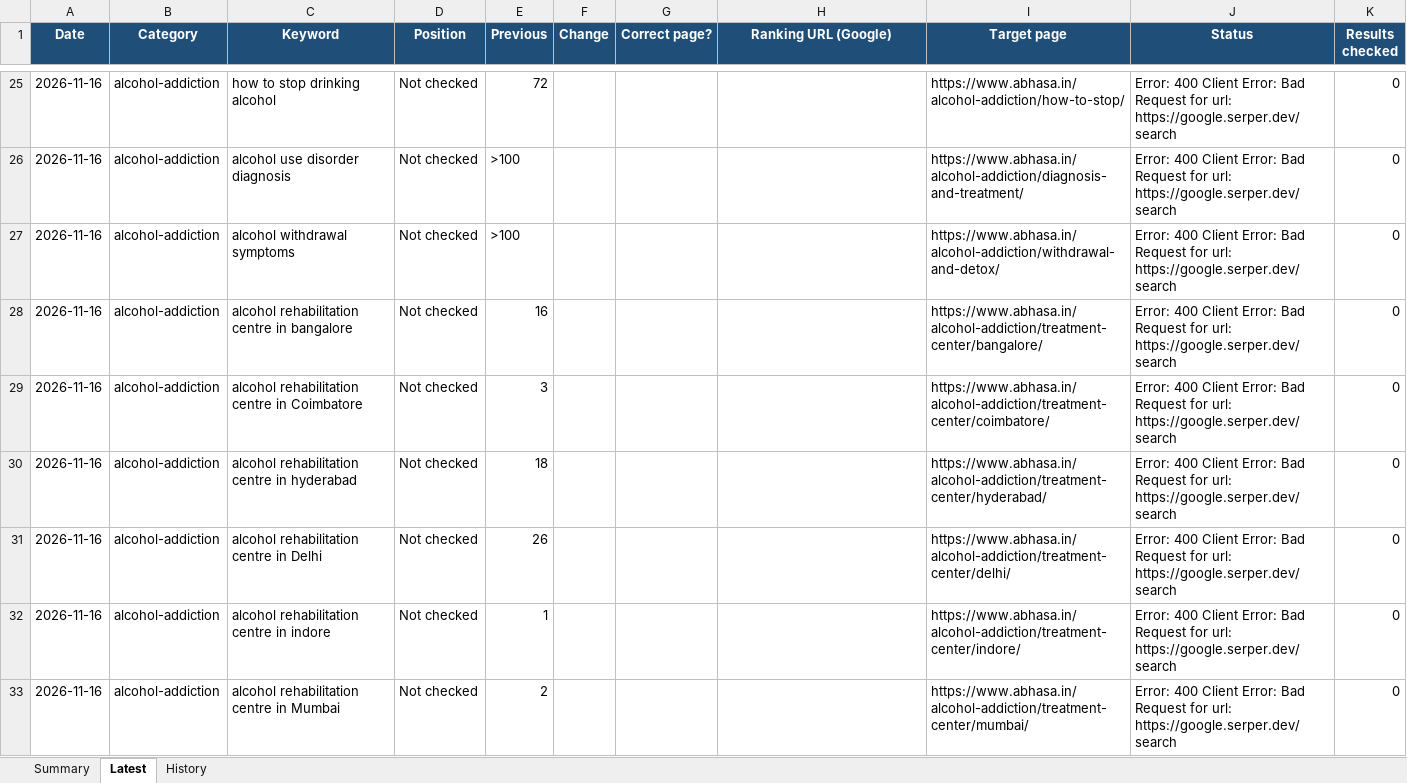
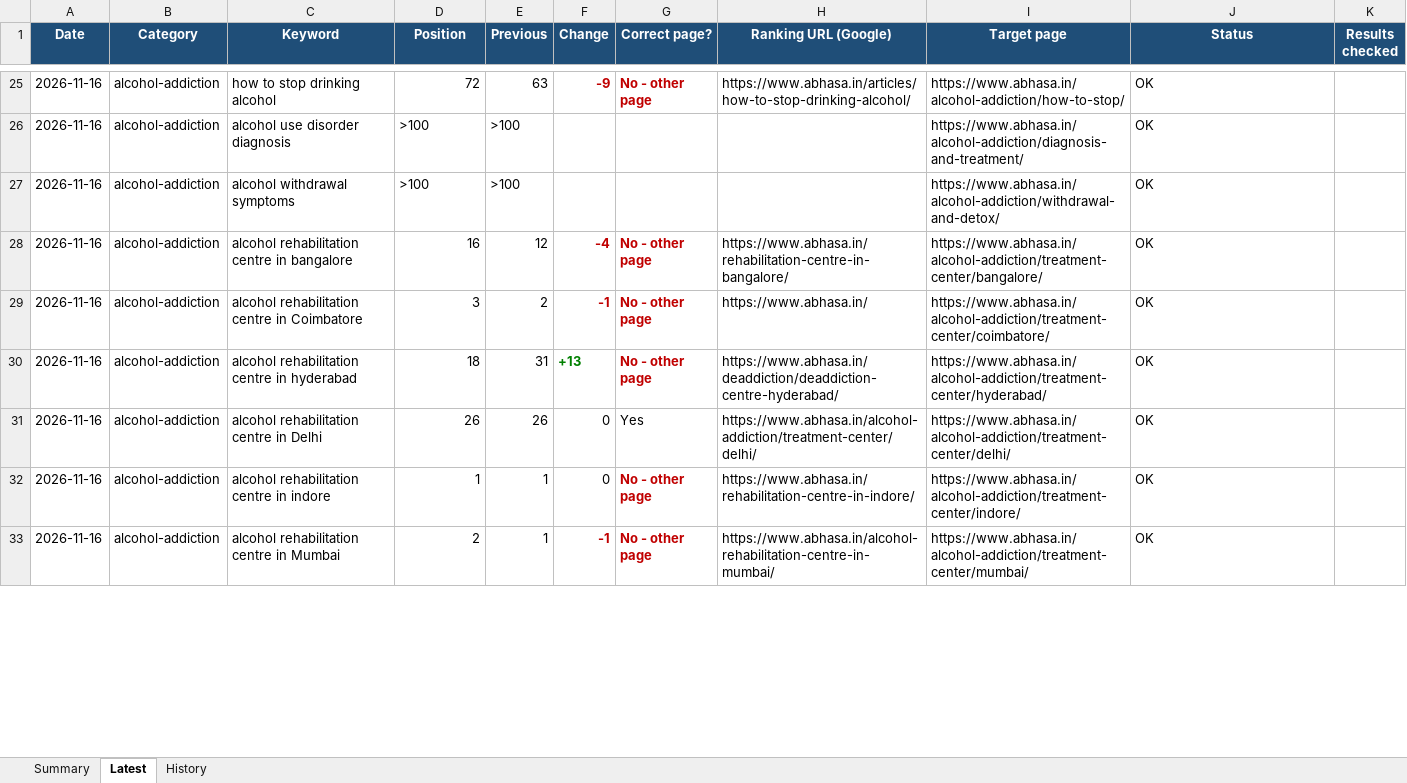
Before and after one commit to Preethi1039/keyword-ranking-position, an Excel workbook: results/rankings.xlsx, sheet Latest, drawn as a sheet; only a part is shown, gaps mark what is left out; values as stored, in another font and other column widths than the file's, no borders; the diff covers the shown part only; the diff names each change by its address in the sheet, - before the commit and + after, or states it on an @@ line.

```diff
--- a/results/rankings.xlsx (sheet Latest)
+++ b/results/rankings.xlsx (sheet Latest)
-D25 (Position): Not checked
+D25 (Position): 72
-E25 (Previous): 72
+E25 (Previous): 63
-F25 (Change): (empty)
+F25 (Change): -9
-G25 (Correct page?): (empty)
+G25 (Correct page?): No - other page
-H25 (Ranking URL (Google)): (empty)
+H25 (Ranking URL (Google)): https://www.abhasa.in/articles/how-to-stop-drinking-alcohol/
-J25:J33 (Status): Error: 400 Client Error: Bad Request for url: https://google.serper.dev/search
+J25:J33 (Status): OK
-K25:K33 (Results checked): 0
+K25:K33 (Results checked): (empty)
-D26:D27 (Position): Not checked
+D26:D27 (Position): >100
-D28 (Position): Not checked
+D28 (Position): 16
-E28 (Previous): 16
+E28 (Previous): 12
-F28 (Change): (empty)
+F28 (Change): -4
-G28:G30 (Correct page?): (empty)
+G28:G30 (Correct page?): No - other page
-H28 (Ranking URL (Google)): (empty)
+H28 (Ranking URL (Google)): https://www.abhasa.in/rehabilitation-centre-in-bangalore/
-D29 (Position): Not checked
+D29 (Position): 3
-E29 (Previous): 3
+E29 (Previous): 2
-F29 (Change): (empty)
+F29 (Change): -1
-H29 (Ranking URL (Google)): (empty)
+H29 (Ranking URL (Google)): https://www.abhasa.in/
-D30 (Position): Not checked
+D30 (Position): 18
-E30 (Previous): 18
+E30 (Previous): 31
-F30 (Change): (empty)
+F30 (Change): +13
-H30 (Ranking URL (Google)): (empty)
+H30 (Ranking URL (Google)): https://www.abhasa.in/deaddiction/deaddiction-centre-hyderabad/
-D31 (Position): Not checked
+D31 (Position): 26
-F31:F32 (Change): (empty)
+F31:F32 (Change): 0
-G31 (Correct page?): (empty)
+G31 (Correct page?): Yes
-H31 (Ranking URL (Google)): (empty)
+H31 (Ranking URL (Google)): https://www.abhasa.in/alcohol-addiction/treatment-center/delhi/
-D32 (Position): Not checked
+D32 (Position): 1
-G32:G33 (Correct page?): (empty)
+G32:G33 (Correct page?): No - other page
-H32 (Ranking URL (Google)): (empty)
+H32 (Ranking URL (Google)): https://www.abhasa.in/rehabilitation-centre-in-indore/
-D33 (Position): Not checked
+D33 (Position): 2
-E33 (Previous): 2
+E33 (Previous): 1
-F33 (Change): (empty)
+F33 (Change): -1
-H33 (Ranking URL (Google)): (empty)
+H33 (Ranking URL (Google)): https://www.abhasa.in/alcohol-rehabilitation-centre-in-mumbai/
```
Also changed, not shown: 248 edited cells and cell formats elsewhere in this sheet, sheet History, sheet Summary, 6 other files.
